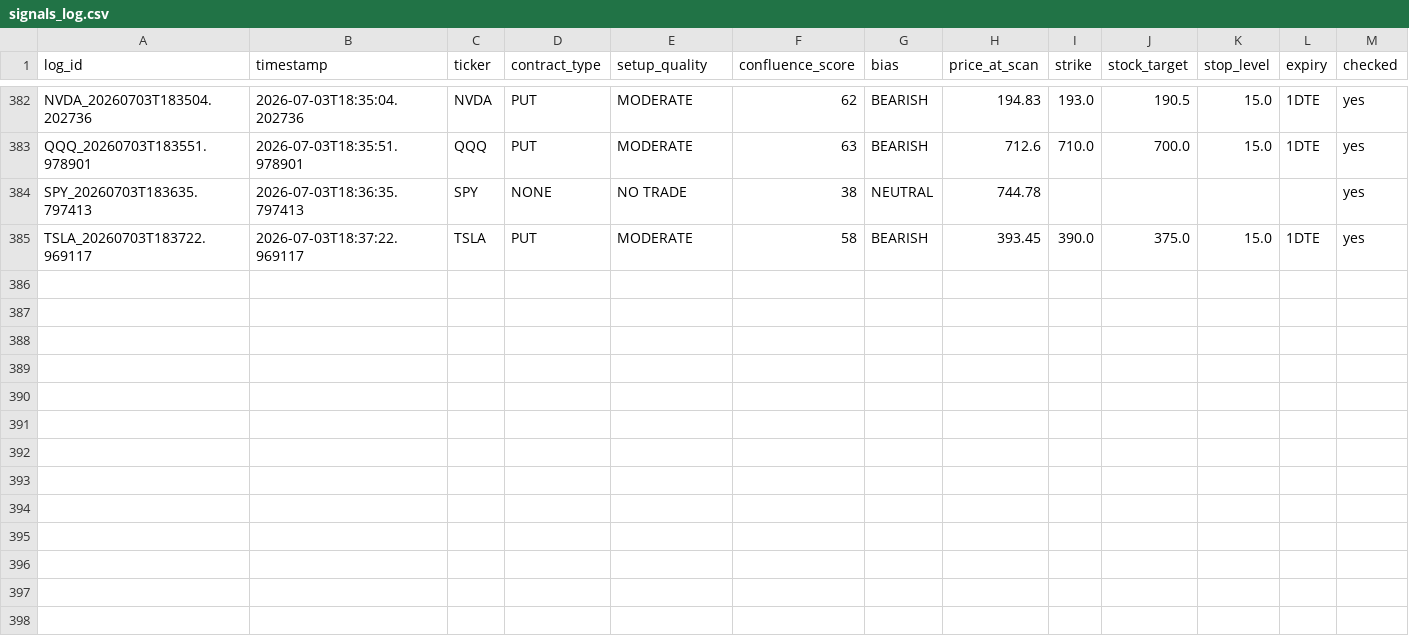
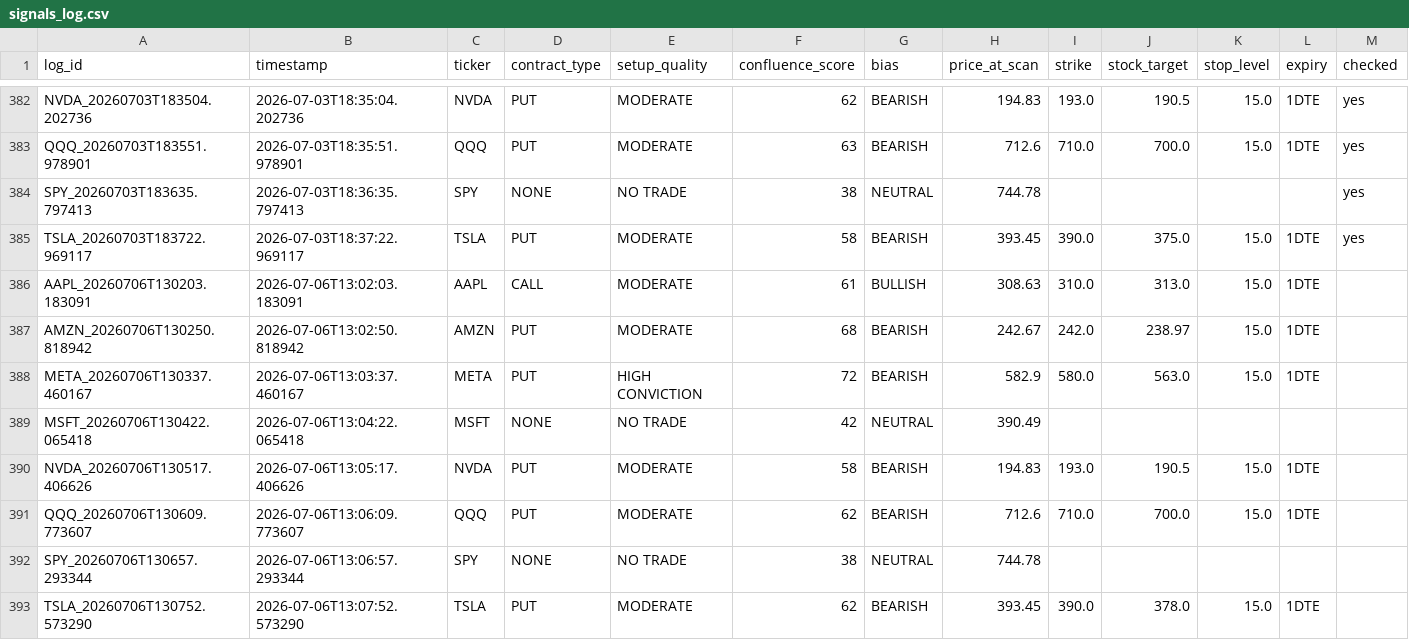
Before and after one commit to xel0irg/stock-ai-bot, a CSV file: backtest/signals_log.csv, drawn as a sheet; only a part is shown, gaps mark what is left out; rows hold the shown columns only; the diff names each change by its address in the sheet, - before the commit and + after, or states it on an @@ line.

Commit message:
chore: append scan signals to backtest log [skip ci]

```diff
--- a/backtest/signals_log.csv
+++ b/backtest/signals_log.csv
+row 386: AAPL_20260706T130203.183091 | 2026-07-06T13:02:03.183091 | AAPL | CALL | MODERATE | 61 | BULLISH | 308.63 | 310.0 | 313.0 | 15.0 | 1DTE
+row 387: AMZN_20260706T130250.818942 | 2026-07-06T13:02:50.818942 | AMZN | PUT | MODERATE | 68 | BEARISH | 242.67 | 242.0 | 238.97 | 15.0 | 1DTE
+row 388: META_20260706T130337.460167 | 2026-07-06T13:03:37.460167 | META | PUT | HIGH CONVICTION | 72 | BEARISH | 582.9 | 580.0 | 563.0 | 15.0 | 1DTE
+row 389: MSFT_20260706T130422.065418 | 2026-07-06T13:04:22.065418 | MSFT | NONE | NO TRADE | 42 | NEUTRAL | 390.49
+row 390: NVDA_20260706T130517.406626 | 2026-07-06T13:05:17.406626 | NVDA | PUT | MODERATE | 58 | BEARISH | 194.83 | 193.0 | 190.5 | 15.0 | 1DTE
+row 391: QQQ_20260706T130609.773607 | 2026-07-06T13:06:09.773607 | QQQ | PUT | MODERATE | 62 | BEARISH | 712.6 | 710.0 | 700.0 | 15.0 | 1DTE
+row 392: SPY_20260706T130657.293344 | 2026-07-06T13:06:57.293344 | SPY | NONE | NO TRADE | 38 | NEUTRAL | 744.78
+row 393: TSLA_20260706T130752.573290 | 2026-07-06T13:07:52.573290 | TSLA | PUT | MODERATE | 62 | BEARISH | 393.45 | 390.0 | 378.0 | 15.0 | 1DTE
```
